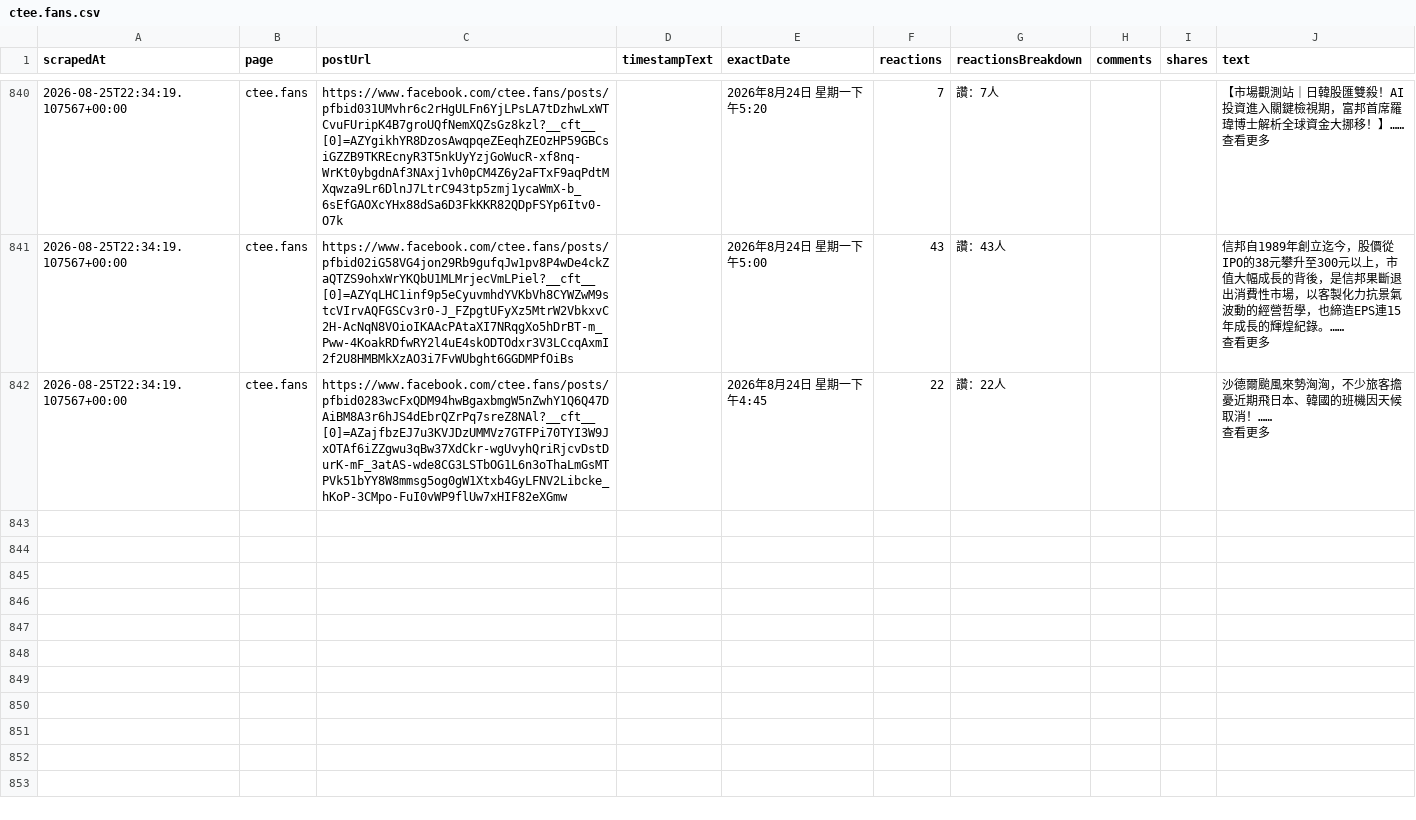
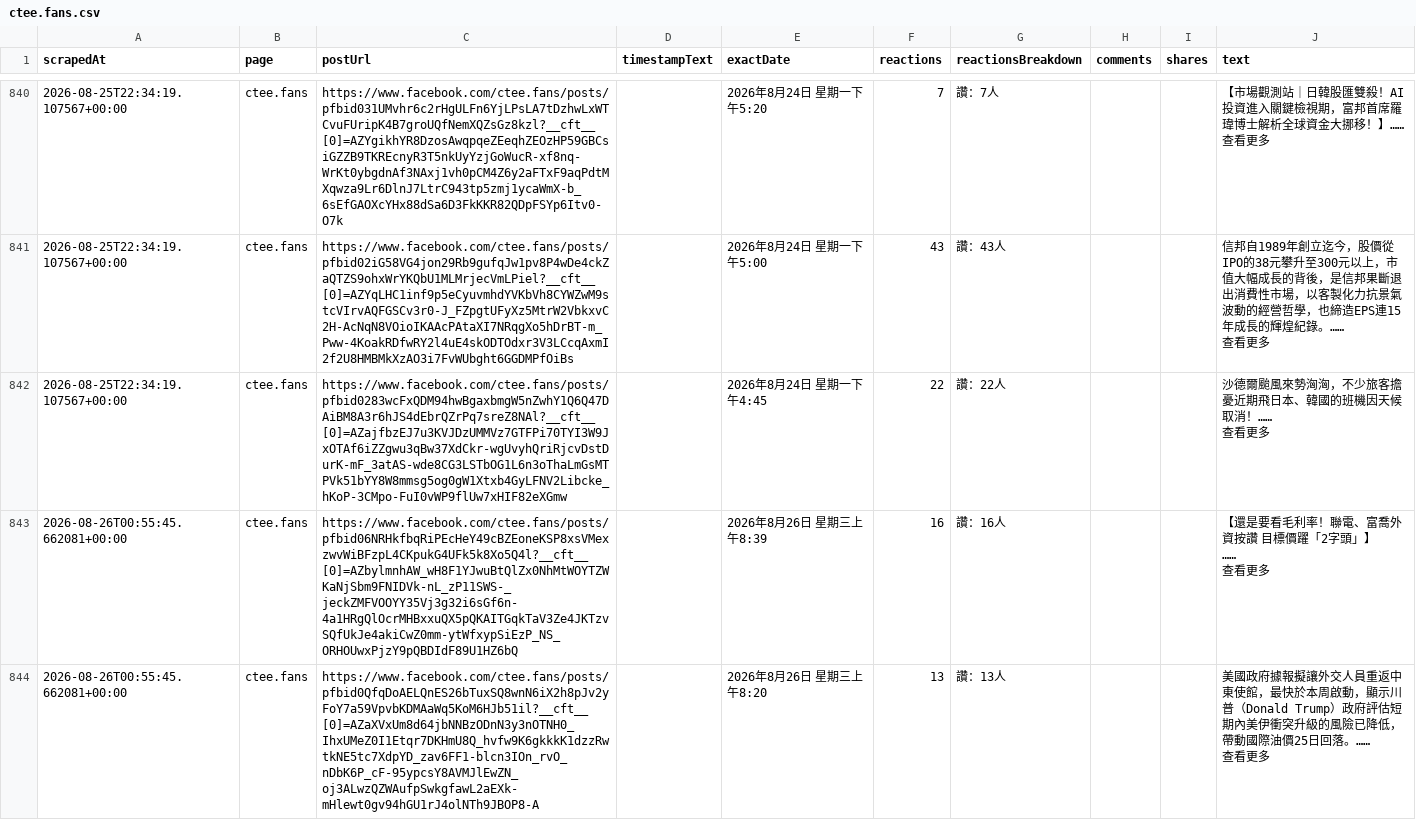
Before and after one commit to Evaline8485/TrendForceDashboard, a CSV file: csv/facebook/ctee.fans.csv, drawn as a sheet; only a part is shown, gaps mark what is left out; ↵ is a line break in a cell; the diff covers the shown part only; the diff names each change by its address in the sheet, - before the commit and + after, or states it on an @@ line.

```diff
--- a/csv/facebook/ctee.fans.csv
+++ b/csv/facebook/ctee.fans.csv
+row 843: 2026-08-26T00:55:45.662081+00:00 | ctee.fans | https://www.facebook.com/ctee.fans/posts/pfbid06NRHkfbqRiPEcHeY49cBZEoneKSP8xsVMexzwvWiBFzpL4CKpukG4UFk5k8Xo5Q4l?__cft__[0]=AZbylmnhAW_wH8F1YJwuBtQlZx0NhMtWOYTZWKaNjSbm9FNIDVk-nL_zP11SWS-_jeckZMFVOOYY35Vj3g32i6sGf6n-4a1HRgQlOcrMHBxxuQX5pQKAITGqkTaV3Ze4JKTzvSQfUkJe4akiCwZ0mm-ytWfxypSiEzP_NS_ORHOUwxPjzY9pQBDIdF89U1HZ6bQ |  | 2026年8月26日 星期三上午8:39 | 16 | 讚：16人 |  |  | 【還是要看毛利率！聯電、富喬外資按讚 目標價躍「2字頭」】 ↵ …… ↵ 查看更多
+row 844: 2026-08-26T00:55:45.662081+00:00 | ctee.fans | https://www.facebook.com/ctee.fans/posts/pfbid0QfqDoAELQnES26bTuxSQ8wnN6iX2h8pJv2yFoY7a59VpvbKDMAaWq5KoM6HJb51il?__cft__[0]=AZaXVxUm8d64jbNNBzODnN3y3nOTNH0_IhxUMeZ0I1Etqr7DKHmU8Q_hvfw9K6gkkkK1dzzRwtkNE5tc7XdpYD_zav6FF1-blcn3IOn_rvO_nDbK6P_cF-95ypcsY8AVMJlEwZN_oj3ALwzQZWAufpSwkgfawL2aEXk-mHlewt0gv94hGU1rJ4olNTh9JBOP8-A |  | 2026年8月26日 星期三上午8:20 | 13 | 讚：13人 |  |  | 美國政府據報擬讓外交人員重返中東使館，最快於本周啟動，顯示川普（Donald Trump）政府評估短期內美伊衝突升級的風險已降低，帶動國際油價25日回落。…… ↵ 查看更多
```
Also changed, not shown: 2 added rows elsewhere in this file, csv/facebook/technewsinside.csv, csv/facebook/yutinghaosfinance.csv, 2 other files.
